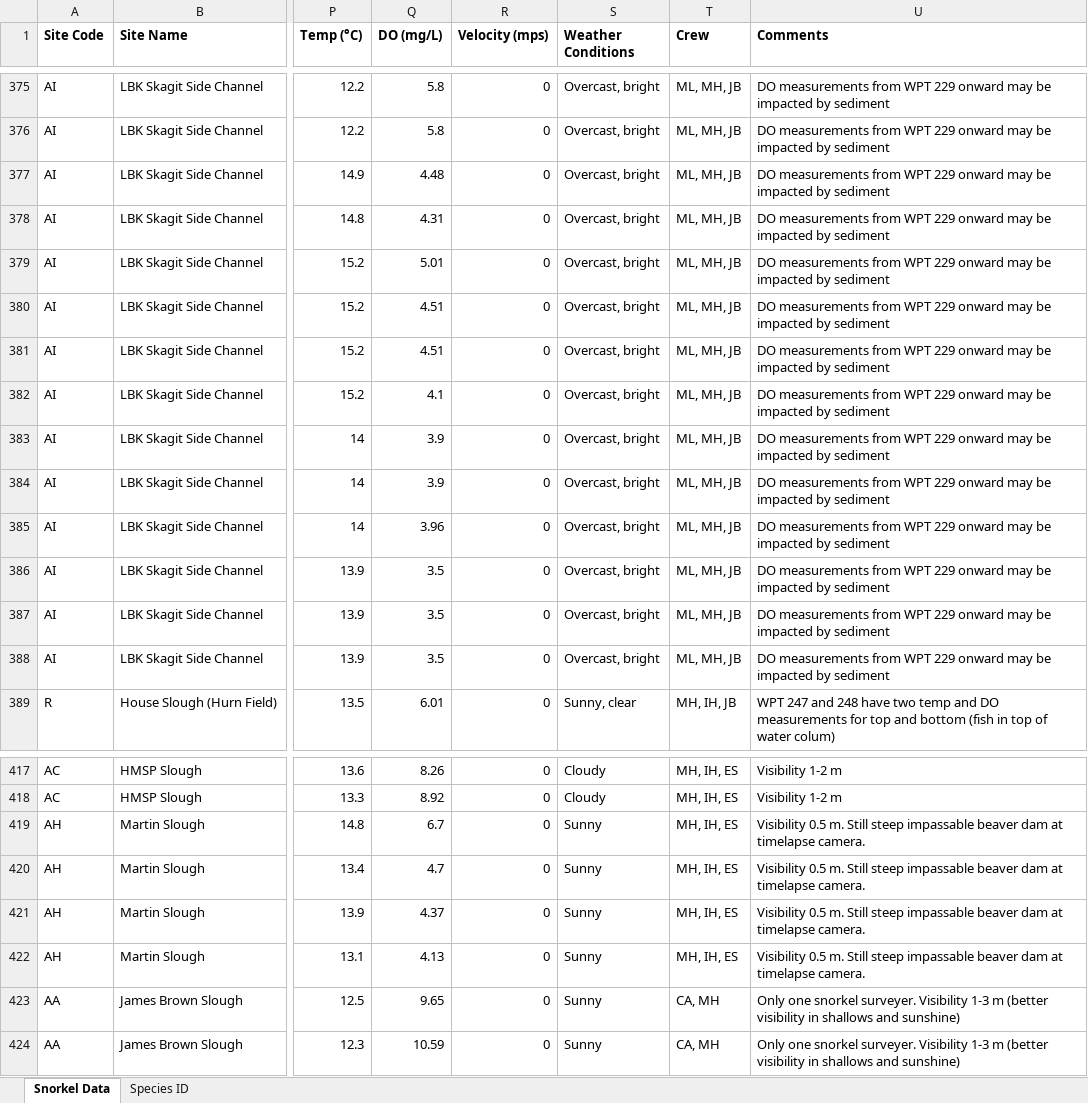
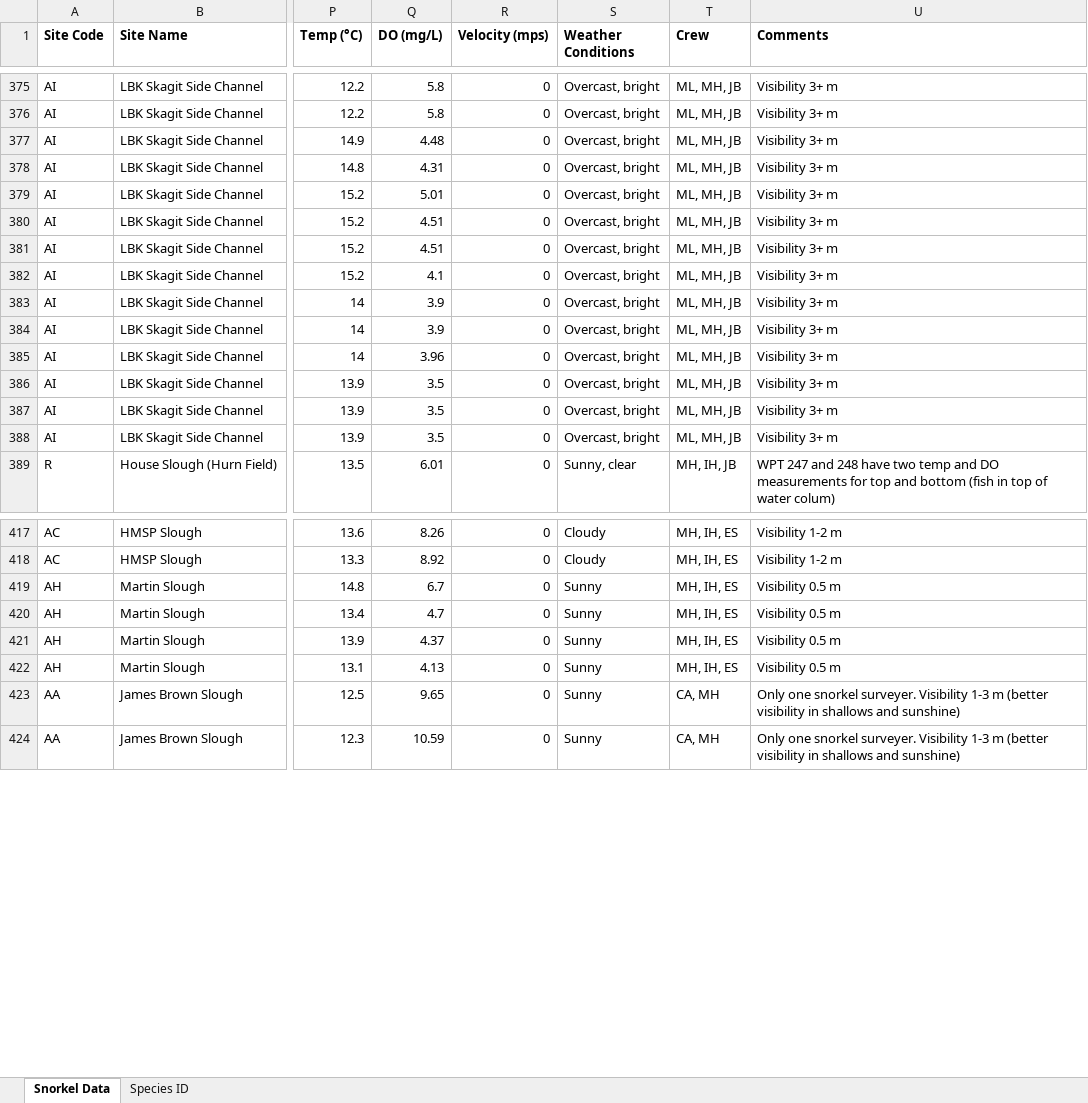
Before and after one commit to maddie-hicks/seasonal-floodplains, an Excel workbook: Reports/Seasonal_Habitat_Survey_Data_2021_Final.xlsx, sheet Snorkel Data, drawn as a sheet; only a part is shown, gaps mark what is left out; values as stored, in another font and other column widths than the file's, no borders; the diff covers the shown part only; the diff names each change by its address in the sheet, - before the commit and + after, or states it on an @@ line.

```diff
--- a/Reports/Seasonal_Habitat_Survey_Data_2021_Final.xlsx (sheet Snorkel Data)
+++ b/Reports/Seasonal_Habitat_Survey_Data_2021_Final.xlsx (sheet Snorkel Data)
-U375:U388 (Comments): DO measurements from WPT 229 onward may be impacted by sediment
+U375:U388 (Comments): Visibility 3+ m
-U419:U422 (Comments): Visibility 0.5 m. Still steep impassable beaver dam at timelapse camera.
+U419:U422 (Comments): Visibility 0.5 m
```
Also changed, not shown: 27 edited cells elsewhere in this sheet, 3 other files.
